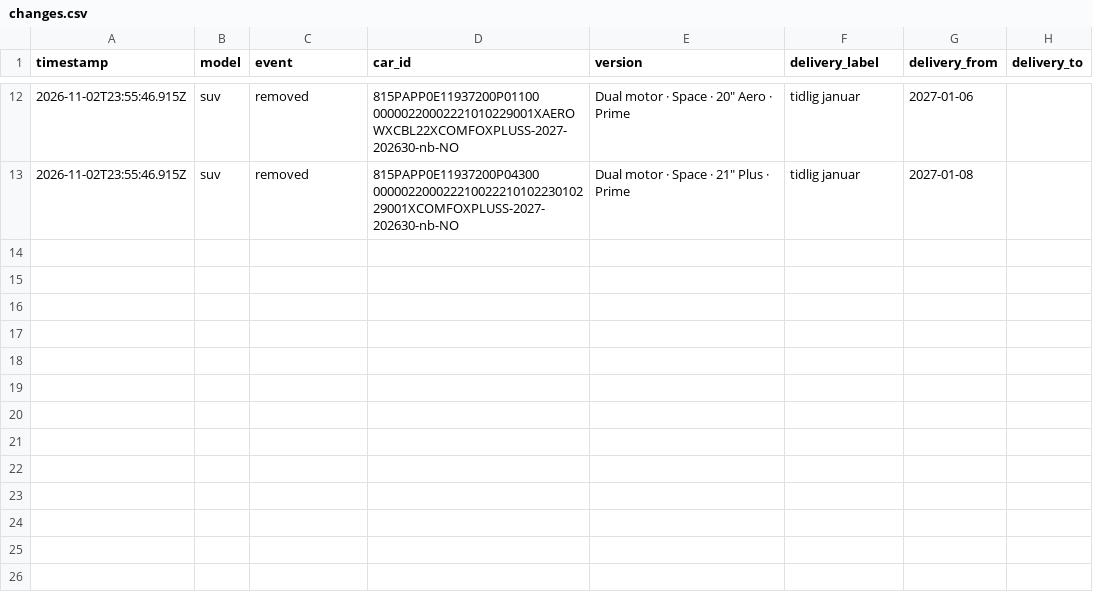
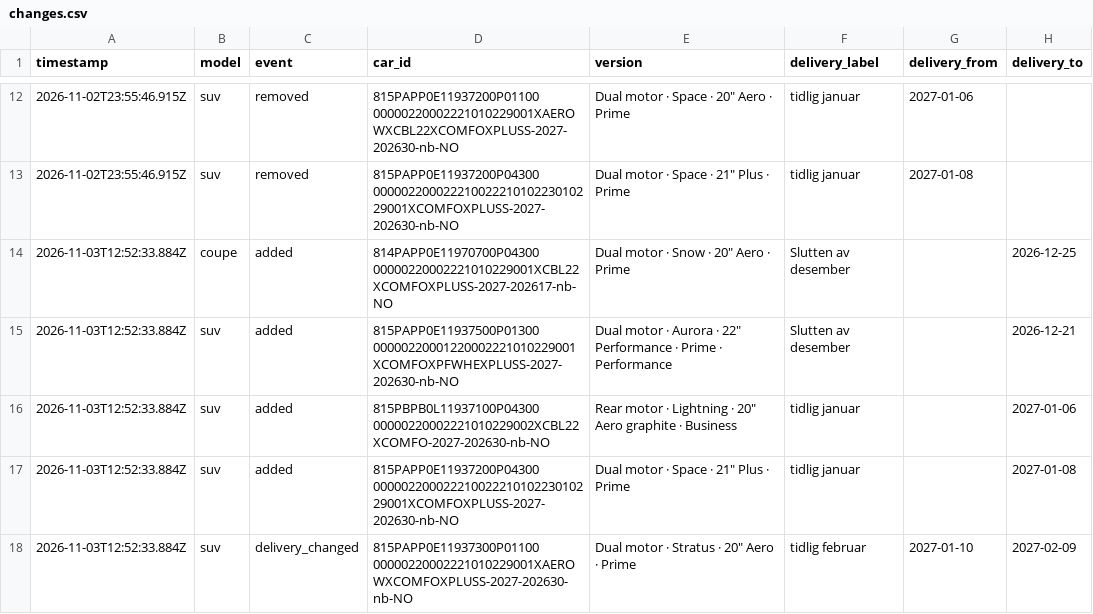
Before and after one commit to stratosferik/Polestar, a CSV file: data/changes.csv, drawn as a sheet; only a part is shown, gaps mark what is left out; the diff names each change by its address in the sheet, - before the commit and + after, or states it on an @@ line.

```diff
--- a/data/changes.csv
+++ b/data/changes.csv
+row 14: 2026-11-03T12:52:33.884Z | coupe | added | 814PAPP0E11970700P04300 00000220002221010229001XCBL22XCOMFOXPLUSS-2027-202617-nb-NO | Dual motor · Snow · 20" Aero · Prime | Slutten av desember |  | 2026-12-25
+row 15: 2026-11-03T12:52:33.884Z | suv | added | 815PAPP0E11937500P01300 00000220001220002221010229001XCOMFOXPFWHEXPLUSS-2027-202630-nb-NO | Dual motor · Aurora · 22" Performance · Prime · Performance | Slutten av desember |  | 2026-12-21
+row 16: 2026-11-03T12:52:33.884Z | suv | added | 815PBPB0L11937100P04300 00000220002221010229002XCBL22XCOMFO-2027-202630-nb-NO | Rear motor · Lightning · 20" Aero graphite · Business | tidlig januar |  | 2027-01-06
+row 17: 2026-11-03T12:52:33.884Z | suv | added | 815PAPP0E11937200P04300 00000220002221002221010223010229001XCOMFOXPLUSS-2027-202630-nb-NO | Dual motor · Space · 21" Plus · Prime | tidlig januar |  | 2027-01-08
+row 18: 2026-11-03T12:52:33.884Z | suv | delivery_changed | 815PAPP0E11937300P01100 00000220002221010229001XAEROWXCOMFOXPLUSS-2027-202630-nb-NO | Dual motor · Stratus · 20" Aero · Prime | tidlig februar | 2027-01-10 | 2027-02-09
```
Also changed, not shown: data/history.csv, 2 other files.
